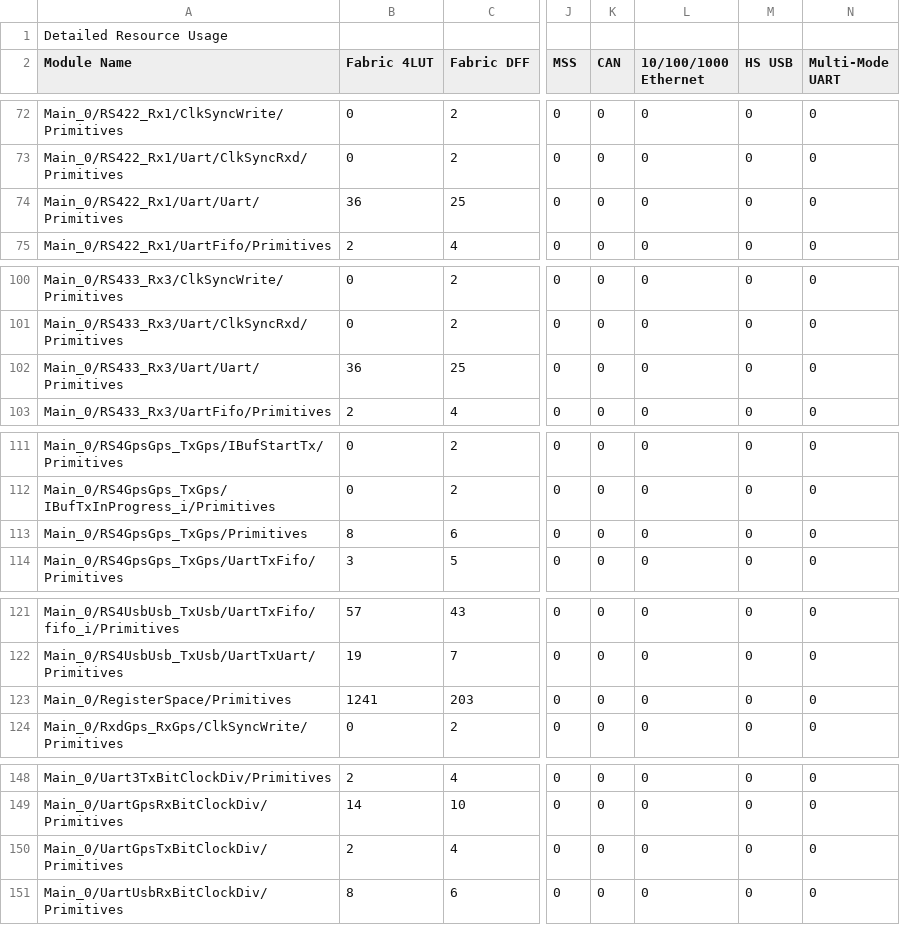
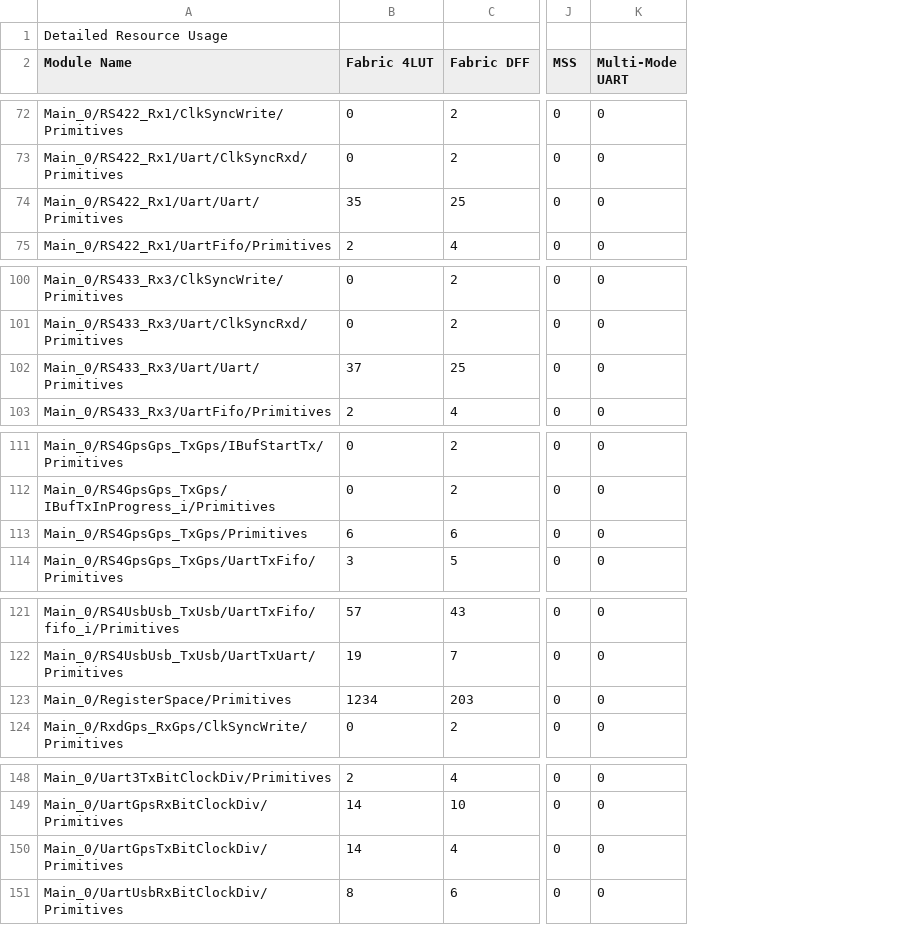
Before and after one commit to uasal/firmware, a CSV file: FilterwheelTq144/Libero/designer/Filterwheel/Filterwheel_compile_netlist_hier_resources.csv, drawn as a sheet; only a part is shown, gaps mark what is left out; the diff covers the shown part only; the diff names each change by its address in the sheet, - before the commit and + after, or states it on an @@ line.

```diff
--- a/FilterwheelTq144/Libero/designer/Filterwheel/Filterwheel_compile_netlist_hier_resources.csv
+++ b/FilterwheelTq144/Libero/designer/Filterwheel/Filterwheel_compile_netlist_hier_resources.csv
-column K (CAN), rows 72-75: all 0; rows 100-103: all 0; rows 111-114: all 0; rows 121-124: all 0; rows 148-151: all 0
-column L (10/100/1000 Ethernet), rows 72-75: all 0; rows 100-103: all 0; rows 111-114: all 0; rows 121-124: all 0; rows 148-151: all 0
-column M (HS USB), rows 72-75: all 0; rows 100-103: all 0; rows 111-114: all 0; rows 121-124: all 0; rows 148-151: all 0
-B74 (Fabric 4LUT): 36
+B74 (Fabric 4LUT): 35
-B102 (Fabric 4LUT): 36
+B102 (Fabric 4LUT): 37
-B113 (Fabric 4LUT): 8
+B113 (Fabric 4LUT): 6
-B123 (Fabric 4LUT): 1241
+B123 (Fabric 4LUT): 1234
-B150 (Fabric 4LUT): 2
+B150 (Fabric 4LUT): 14
```
Also changed, not shown: 16 edited cells elsewhere in this file, 30 other files.
